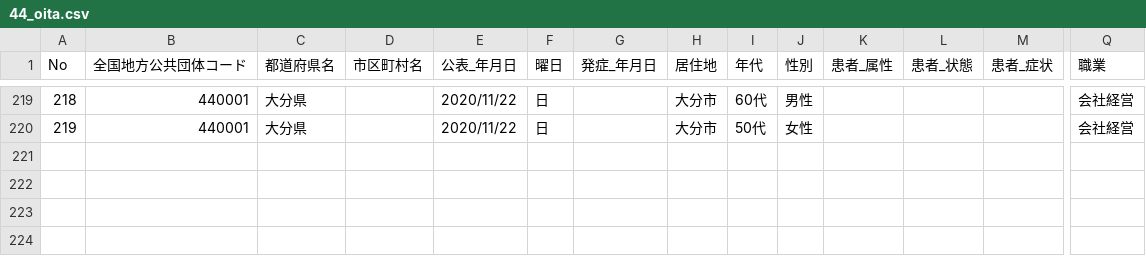
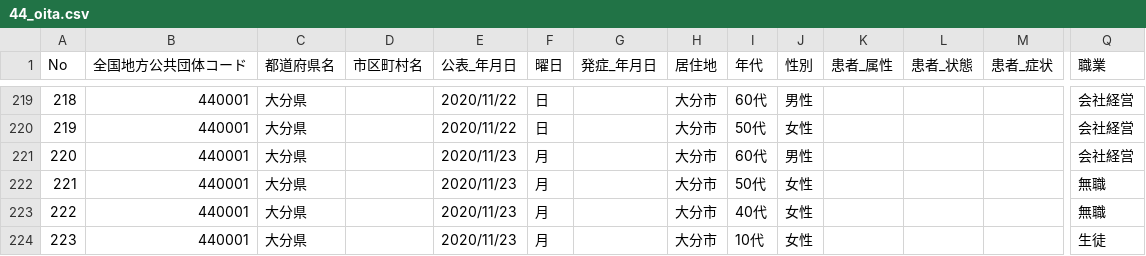
Before and after one commit to CalicoKater/covid-19, a CSV file: work/44_oita.csv, drawn as a sheet; only a part is shown, gaps mark what is left out; rows hold the shown columns only; the diff names each change by its address in the sheet, - before the commit and + after, or states it on an @@ line.

```diff
--- a/work/44_oita.csv
+++ b/work/44_oita.csv
+row 221: 220 | 440001 | 大分県 |  | 2020/11/23 | 月 |  | 大分市 | 60代 | 男性 |  |  |  | 会社経営
+row 222: 221 | 440001 | 大分県 |  | 2020/11/23 | 月 |  | 大分市 | 50代 | 女性 |  |  |  | 無職
+row 223: 222 | 440001 | 大分県 |  | 2020/11/23 | 月 |  | 大分市 | 40代 | 女性 |  |  |  | 無職
+row 224: 223 | 440001 | 大分県 |  | 2020/11/23 | 月 |  | 大分市 | 10代 | 女性 |  |  |  | 生徒
```
Also changed, not shown: work/01_hokkaido4.csv, work/30_wakayama.csv, 2 other files.
